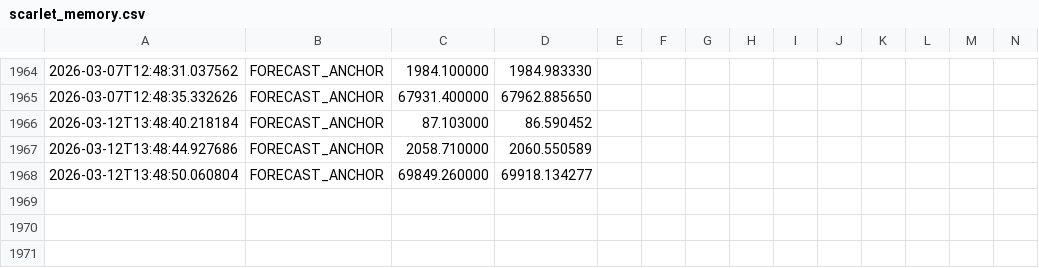
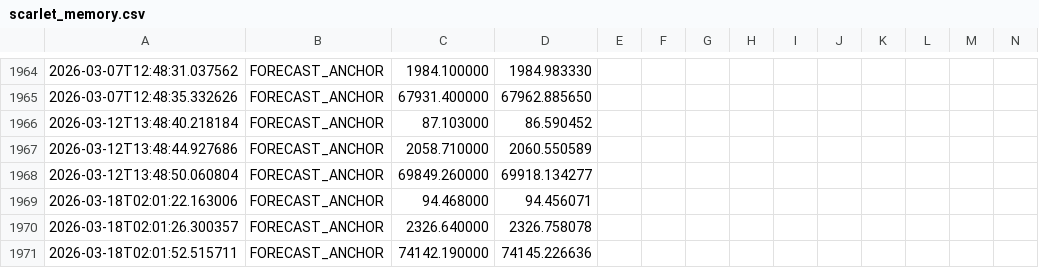
Before and after one commit to SeanS3089/Scarlet, a CSV file: scarlet_memory.csv, drawn as a sheet; only a part is shown, gaps mark what is left out; rows hold the shown columns only; the diff names each change by its address in the sheet, - before the commit and + after, or states it on an @@ line.

Commit message:
Initial proprietary Scarlet release

```diff
--- a/scarlet_memory.csv
+++ b/scarlet_memory.csv
+row 1969: 2026-03-18T02:01:22.163006 | FORECAST_ANCHOR | 94.468000 | 94.456071
+row 1970: 2026-03-18T02:01:26.300357 | FORECAST_ANCHOR | 2326.640000 | 2326.758078
+row 1971: 2026-03-18T02:01:52.515711 | FORECAST_ANCHOR | 74142.190000 | 74145.226636
```
Also changed, not shown: crypto_data.csv, 9 other files.
